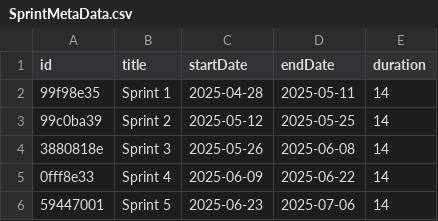
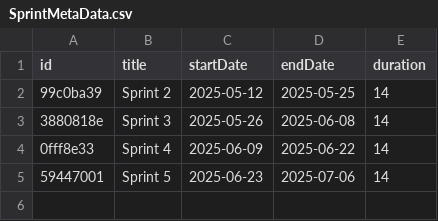
Before and after one commit to Regnaer-Org/TestingWorkflowsOrg, a CSV file: agilereportingmetadata/SprintMetaData.csv, drawn as a sheet; the diff names each change by its address in the sheet, - before the commit and + after, or states it on an @@ line.

```diff
--- a/agilereportingmetadata/SprintMetaData.csv
+++ b/agilereportingmetadata/SprintMetaData.csv
-row 2: 99f98e35 | Sprint 1 | 2025-04-28 | 2025-05-11 | 14
```
